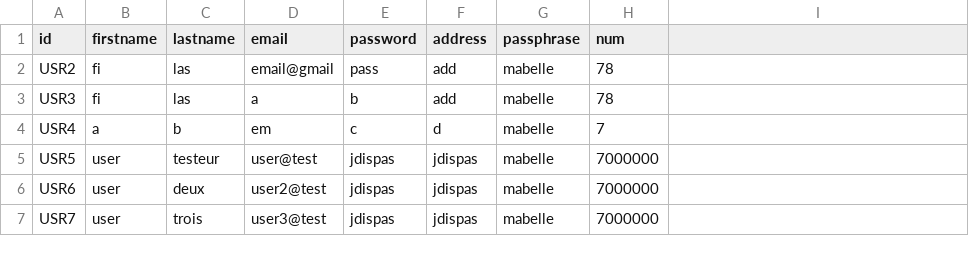
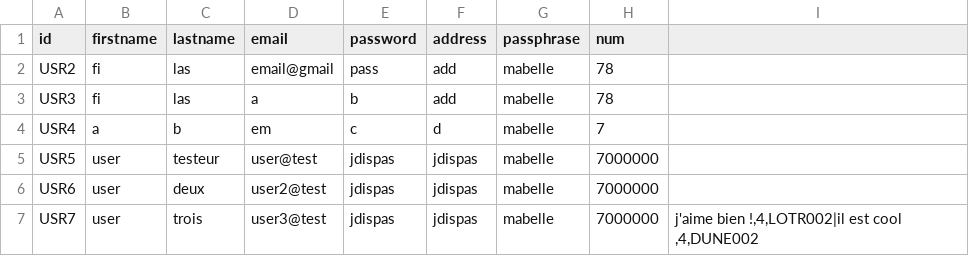
Before and after one commit to Mogramed/FilmStore-master, a CSV file: FilmStore-master/src/CSVBase/users.csv, drawn as a sheet.

```diff
--- a/FilmStore-master/src/CSVBase/users.csv
+++ b/FilmStore-master/src/CSVBase/users.csv
@@ -6,2 +6,2 @@ USR5;user;testeur;user@test;jdispas;jdispas;mabelle;7000000
 USR6;user;deux;user2@test;jdispas;jdispas;mabelle;7000000
-USR7;user;trois;user3@test;jdispas;jdispas;mabelle;7000000
+USR7;user;trois;user3@test;jdispas;jdispas;mabelle;7000000;j'aime bien !,4,LOTR002|il est cool ,4,DUNE002
```
Also changed, not shown: FilmStore-master/src/CSVBase/Films.csv, 2 other files.
